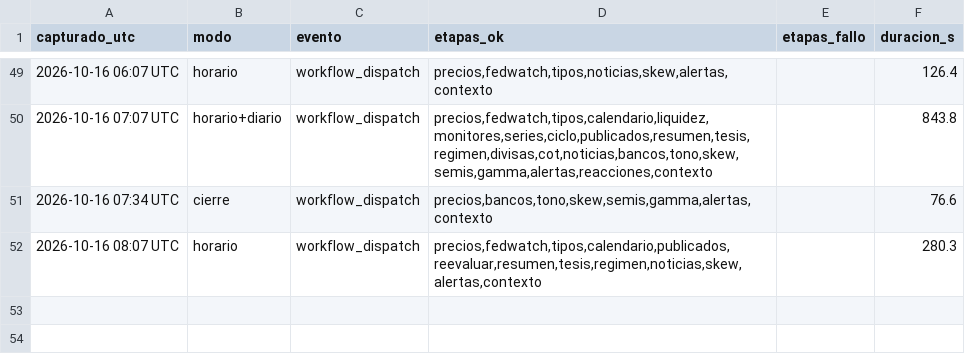
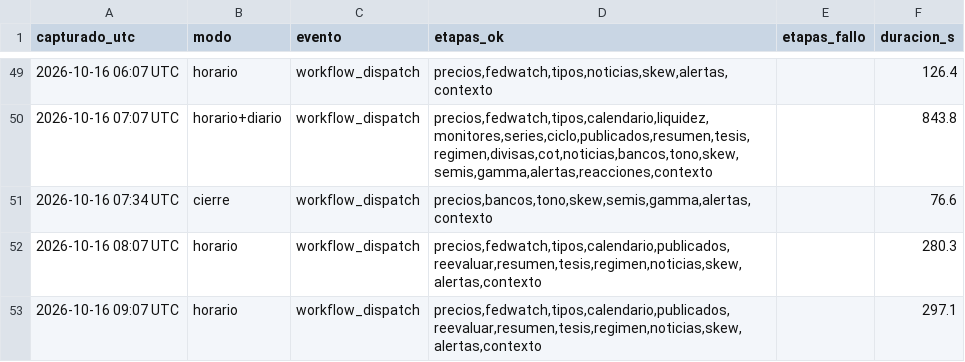
Before and after one commit to komonartisans-ops/nexora-terminal, a CSV file: data/ejecuciones.csv, drawn as a sheet; only a part is shown, gaps mark what is left out.

```diff
--- a/data/ejecuciones.csv
+++ b/data/ejecuciones.csv
@@ -52 +52,2 @@ capturado_utc,modo,evento,etapas_ok,etapas_fallo,duracion_s
 2026-10-16 08:07 UTC,horario,workflow_dispatch,"precios,fedwatch,tipos,calendario,publicados,reevaluar,resumen,tesis,regimen,noticias,skew,alertas,contexto",,280.3
+2026-10-16 09:07 UTC,horario,workflow_dispatch,"precios,fedwatch,tipos,calendario,publicados,reevaluar,resumen,tesis,regimen,noticias,skew,alertas,contexto",,297.1
```
Also changed, not shown: data/historico_fedwatch.csv, data/historico_precios.csv, 21 other files.
